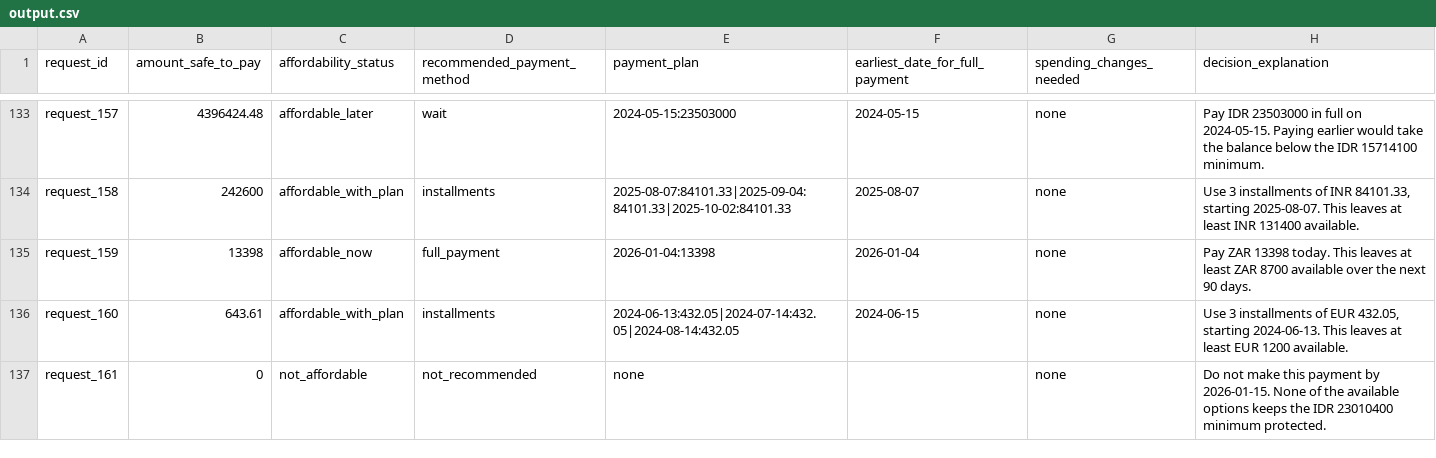
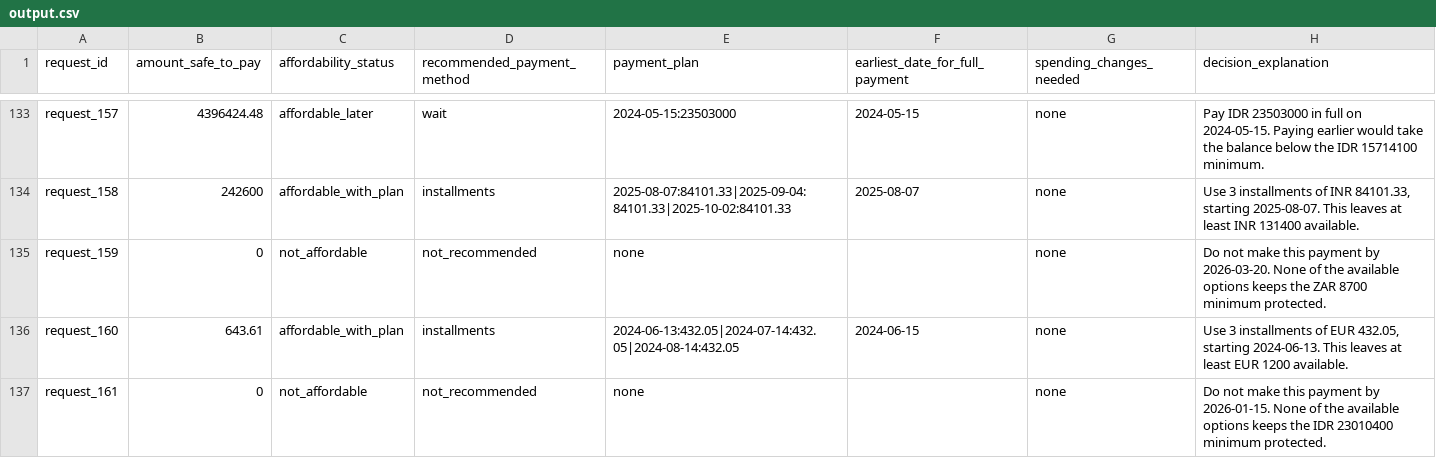
Before and after one commit to Vedant817/hackerrank-orchestrate-september26, a CSV file: output.csv, drawn as a sheet; only a part is shown, gaps mark what is left out.

Commit message:
data: refresh predictions after gig-income fix

```diff
--- a/output.csv
+++ b/output.csv
@@ -134,3 +134,3 @@ request_157,4396424.48,affordable_later,wait,2024-05-15:23503000,2024-05-15,none
 request_158,242600,affordable_with_plan,installments,2025-08-07:84101.33|2025-09-04:84101.33|2025-10-02:84101.33,2025-08-07,none,"Use 3 installments of INR 84101.33, starting 2025-08-07. This leaves at least INR 131400 available."
-request_159,13398,affordable_now,full_payment,2026-01-04:13398,2026-01-04,none,Pay ZAR 13398 today. This leaves at least ZAR 8700 available over the next 90 days.
+request_159,0,not_affordable,not_recommended,none,,none,Do not make this payment by 2026-03-20. None of the available options keeps the ZAR 8700 minimum protected.
 request_160,643.61,affordable_with_plan,installments,2024-06-13:432.05|2024-07-14:432.05|2024-08-14:432.05,2024-06-15,none,"Use 3 installments of EUR 432.05, starting 2024-06-13. This leaves at least EUR 1200 available."
```
